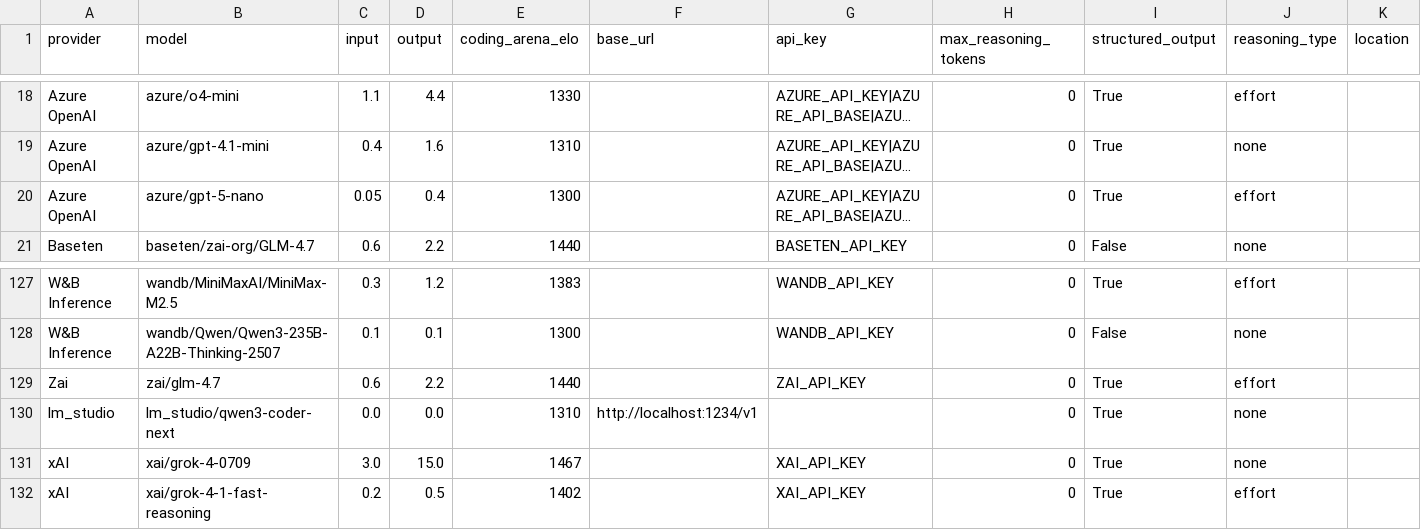
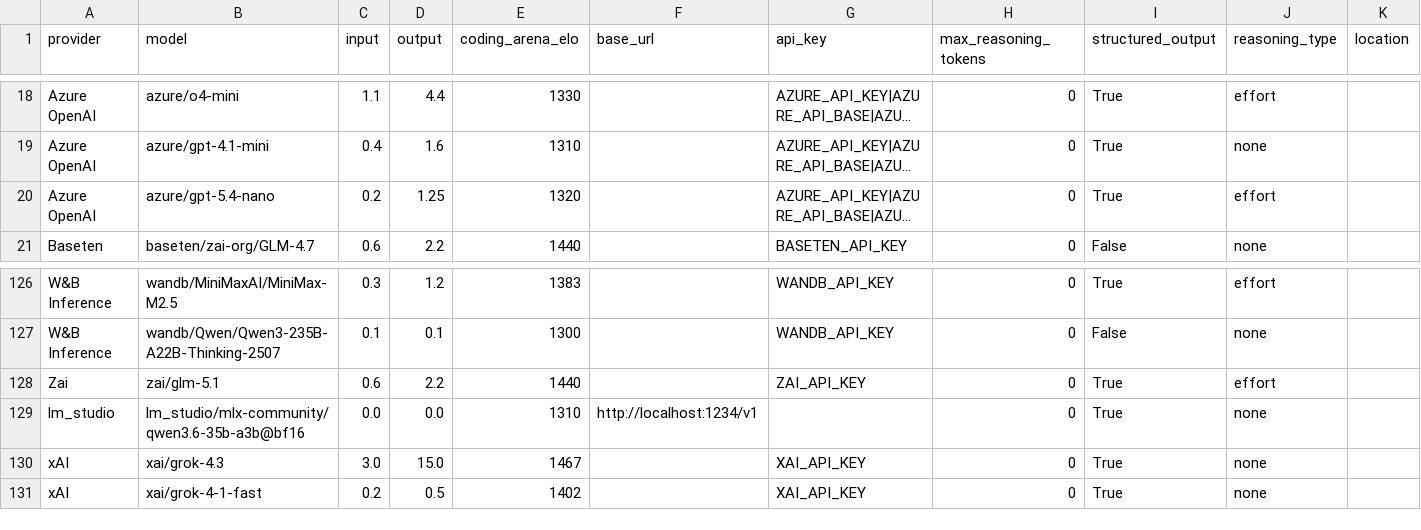
Before and after one commit to promptdriven/pdd, a CSV file: pdd/data/llm_model.csv, drawn as a sheet; only a part is shown, gaps mark what is left out; long unchanged cells end in …; addresses are those after the commit; the diff covers the shown part only; the diff names each change by its address in the sheet, - before the commit and + after, or states it on an @@ line.

```diff
--- a/pdd/data/llm_model.csv
+++ b/pdd/data/llm_model.csv
-B20 (model): azure/gpt-5-nano
+B20 (model): azure/gpt-5.4-nano
-C20 (input): 0.05
+C20 (input): 0.2
-D20 (output): 0.4
+D20 (output): 1.25
-E20 (coding_arena_elo): 1300
+E20 (coding_arena_elo): 1320
-B128 (model): zai/glm-4.7
+B128 (model): zai/glm-5.1
-B129 (model): lm_studio/qwen3-coder-next
+B129 (model): lm_studio/mlx-community/qwen3.6-35b-a3b@bf16
-B130 (model): xai/grok-4-0709
+B130 (model): xai/grok-4.3
-B131 (model): xai/grok-4-1-fast-reasoning
+B131 (model): xai/grok-4-1-fast
-J131 (reasoning_type): effort
+J131 (reasoning_type): none
```
Also changed, not shown: 1 added row, 2 removed rows and 24 edited cells elsewhere in this file, examples/template_example/data/llm_model.csv, 7 other files.
